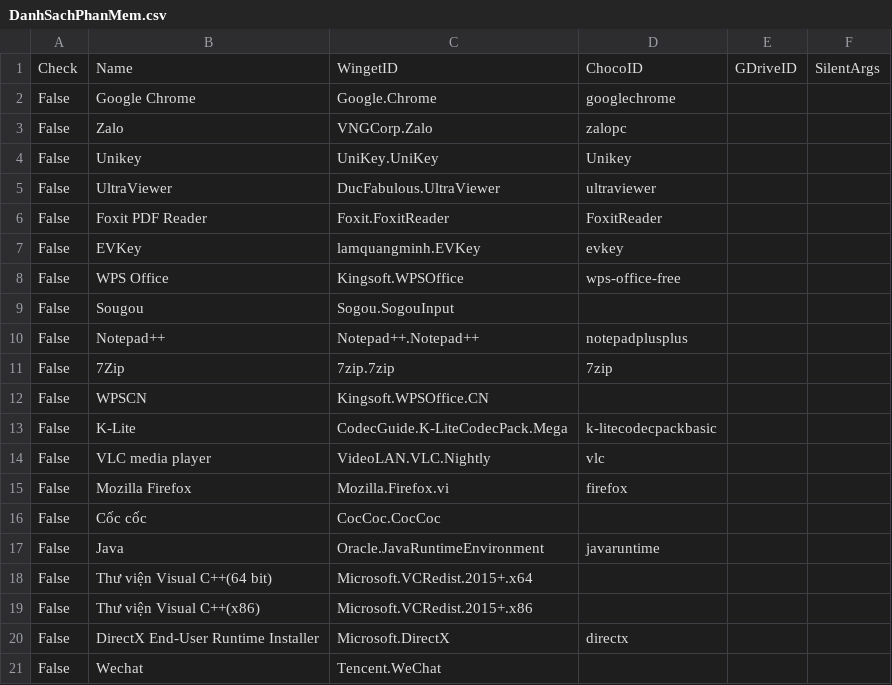
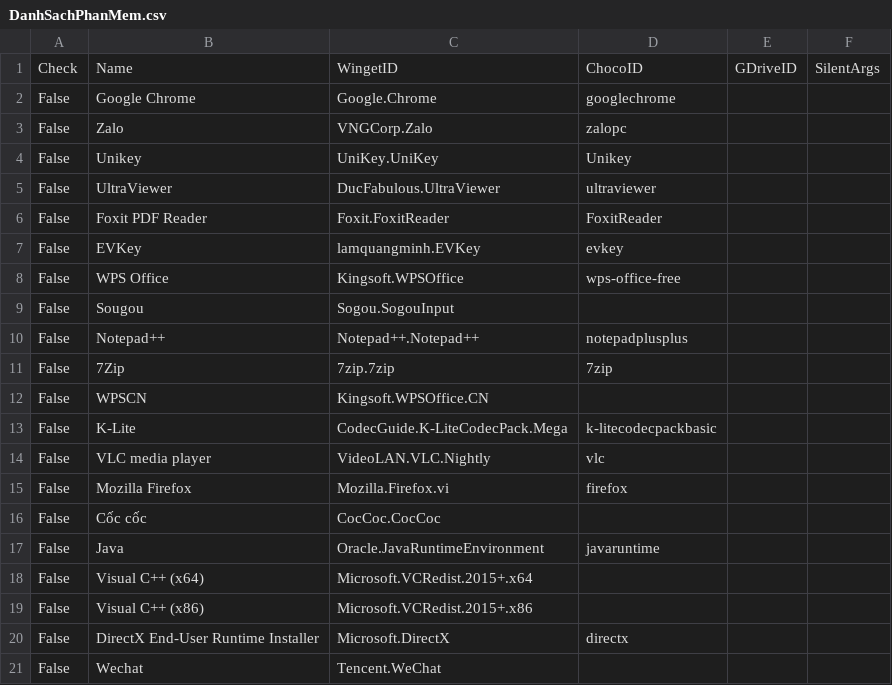
Before and after one commit to tuantran19912512/Windows-tool-box, a CSV file: DanhSachPhanMem.csv, drawn as a sheet.

Commit message:
VietToolbox Update V118 (Added Choco Picker)

```diff
--- a/DanhSachPhanMem.csv
+++ b/DanhSachPhanMem.csv
@@ -17,4 +17,4 @@ False,Cốc cốc,CocCoc.CocCoc,,,
 False,Java,Oracle.JavaRuntimeEnvironment,javaruntime,,
-False,Thư viện Visual C++(64 bit),Microsoft.VCRedist.2015+.x64,,,
-False,Thư viện Visual C++(x86),Microsoft.VCRedist.2015+.x86,,,
+False,Visual C++ (x64),Microsoft.VCRedist.2015+.x64,,,
+False,Visual C++ (x86),Microsoft.VCRedist.2015+.x86,,,
 False,DirectX End-User Runtime Installer,Microsoft.DirectX,directx,,
```
